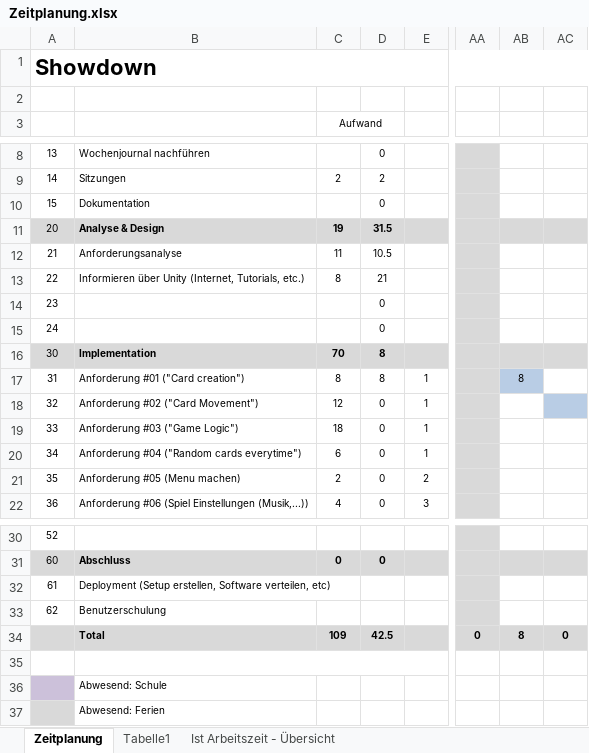
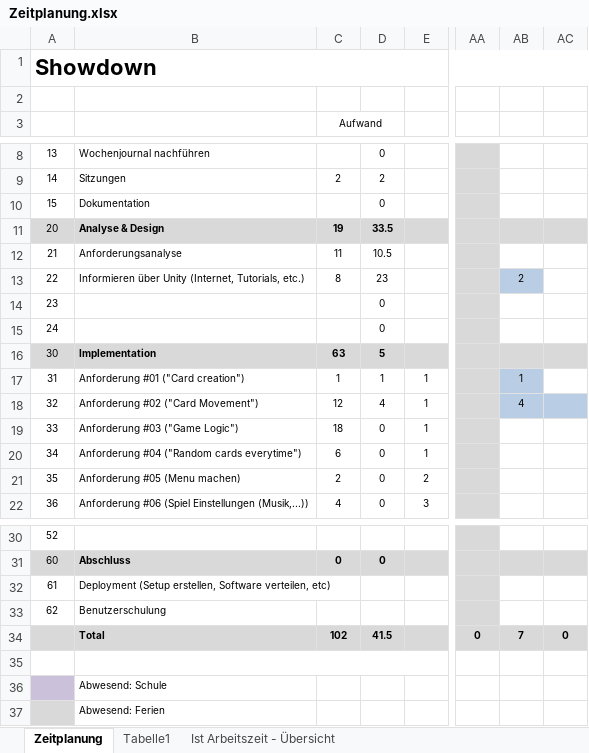
Before and after one commit to JennCA/Showdown, an Excel workbook: doc/Zeitplanung.xlsx, sheet Zeitplanung, drawn as a sheet; only a part is shown, gaps mark what is left out; values as stored, in another font and other column widths than the file's, no borders; the diff names each change by its address in the sheet, - before the commit and + after, or states it on an @@ line.

Commit message:
Zeitplannung

```diff
--- a/doc/Zeitplanung.xlsx (sheet Zeitplanung)
+++ b/doc/Zeitplanung.xlsx (sheet Zeitplanung)
-D11: 31.5
+D11: 33.5
-D13: 21
+D13: 23
-AB13: (empty)
+AB13: 2
-AB13 fill: none
+AB13 fill: #B9CDE5
-C16 (Aufwand): 70
+C16 (Aufwand): 63
-D16: 8
+D16: 5
-C17 (Aufwand): 8
+C17 (Aufwand): 1
-D17: 8
+D17: 1
-AB17: 8
+AB17: 1
-D18: 0
+D18: 4
-AB18: (empty)
+AB18: 4
-AB18 fill: none
+AB18 fill: #B9CDE5
-C34 (Aufwand): 109
+C34 (Aufwand): 102
-D34: 42.5
+D34: 41.5
-AB34: 8
+AB34: 7
```
Also changed, not shown: sheet Ist Arbeitszeit - Übersicht, charts or pictures.
